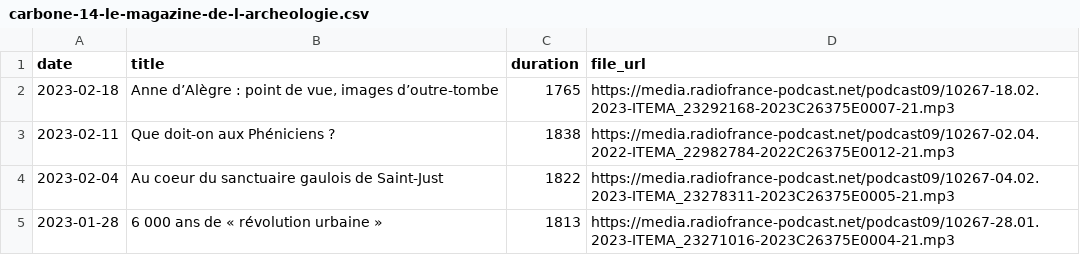
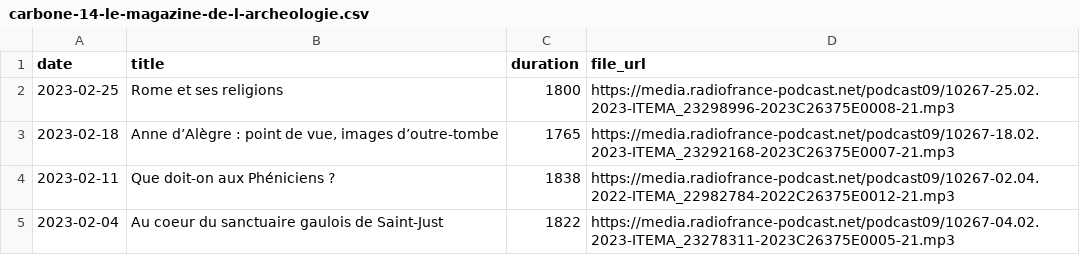
Before and after one commit to ahasverus/franceinter, a CSV file: inst/csv/carbone-14-le-magazine-de-l-archeologie.csv, drawn as a sheet; only a part is shown; the shorter side is filled out with more unchanged rows.

```diff
--- a/inst/csv/carbone-14-le-magazine-de-l-archeologie.csv
+++ b/inst/csv/carbone-14-le-magazine-de-l-archeologie.csv
@@ -1,2 +1,3 @@
 "date";"title";"duration";"file_url"
+"2023-02-25";"Rome et ses religions";1800;"https://media.radiofrance-podcast.net/podcast09/10267-25.02.2023-ITEMA_23298996-2023C26375E0008-21.mp3"
 "2023-02-18";"Anne d’Alègre : point de vue, images d’outre-tombe ";1765;"https://media.radiofrance-podcast.net/podcast09/10267-18.02.2023-ITEMA_23292168-2023C26375E0007-21.mp3"
```
Also changed, not shown: inst/csv/fictions-samedi-noir.csv, inst/csv/quand-les-dieux-rodaient-sur-la-terre.csv, 3 other files.
